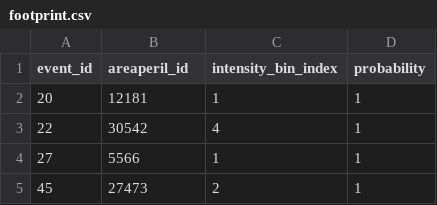
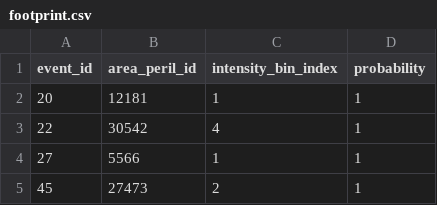
Before and after one commit to OasisLMF/Workshop2021, a CSV file: model_data/footprint.csv, drawn as a sheet; only a part is shown.

Commit message:
model runs

```diff
--- a/model_data/footprint.csv
+++ b/model_data/footprint.csv
@@ -1,2 +1,2 @@
-event_id,areaperil_id,intensity_bin_index,probability
+event_id,area_peril_id,intensity_bin_index,probability
 20,12181,1,1
```
Also changed, not shown: 18 other files.
